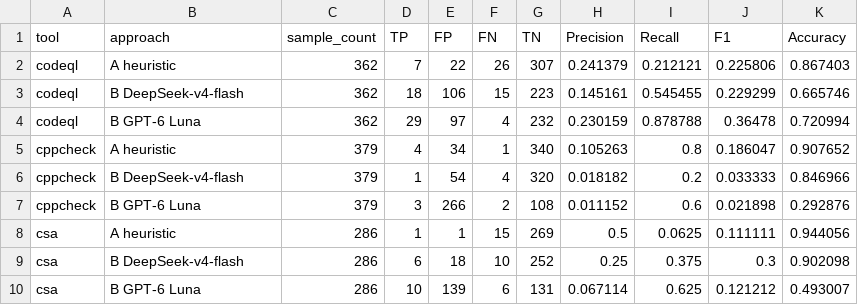
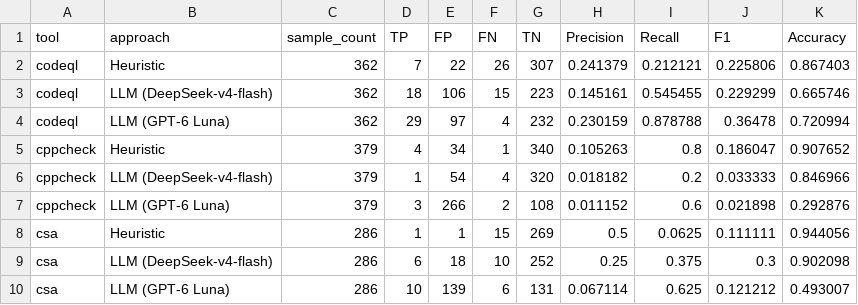
Before and after one commit to demonzwm/heuristic-vs-llm-warning-labeling, a CSV file: 04_analysis/results/rq1/sca_level_comparison.csv, drawn as a sheet.

```diff
--- a/04_analysis/results/rq1/sca_level_comparison.csv
+++ b/04_analysis/results/rq1/sca_level_comparison.csv
@@ -1,10 +1,10 @@
 tool,approach,sample_count,TP,FP,FN,TN,Precision,Recall,F1,Accuracy
-codeql,A heuristic,362,7,22,26,307,0.241379,0.212121,0.225806,0.867403
-codeql,B DeepSeek-v4-flash,362,18,106,15,223,0.145161,0.545455,0.229299,0.665746
-codeql,B GPT-6 Luna,362,29,97,4,232,0.230159,0.878788,0.36478,0.720994
-cppcheck,A heuristic,379,4,34,1,340,0.105263,0.8,0.186047,0.907652
-cppcheck,B DeepSeek-v4-flash,379,1,54,4,320,0.018182,0.2,0.033333,0.846966
-cppcheck,B GPT-6 Luna,379,3,266,2,108,0.011152,0.6,0.021898,0.292876
-csa,A heuristic,286,1,1,15,269,0.5,0.0625,0.111111,0.944056
-csa,B DeepSeek-v4-flash,286,6,18,10,252,0.25,0.375,0.3,0.902098
-csa,B GPT-6 Luna,286,10,139,6,131,0.067114,0.625,0.121212,0.493007
+codeql,Heuristic,362,7,22,26,307,0.241379,0.212121,0.225806,0.867403
+codeql,LLM (DeepSeek-v4-flash),362,18,106,15,223,0.145161,0.545455,0.229299,0.665746
+codeql,LLM (GPT-6 Luna),362,29,97,4,232,0.230159,0.878788,0.36478,0.720994
+cppcheck,Heuristic,379,4,34,1,340,0.105263,0.8,0.186047,0.907652
+cppcheck,LLM (DeepSeek-v4-flash),379,1,54,4,320,0.018182,0.2,0.033333,0.846966
+cppcheck,LLM (GPT-6 Luna),379,3,266,2,108,0.011152,0.6,0.021898,0.292876
+csa,Heuristic,286,1,1,15,269,0.5,0.0625,0.111111,0.944056
+csa,LLM (DeepSeek-v4-flash),286,6,18,10,252,0.25,0.375,0.3,0.902098
+csa,LLM (GPT-6 Luna),286,10,139,6,131,0.067114,0.625,0.121212,0.493007
```
Also changed, not shown: 04_analysis/results/rq1/cwe_level_comparison.csv, 04_analysis/results/rq1/overall_comparison.csv, 24 other files.
